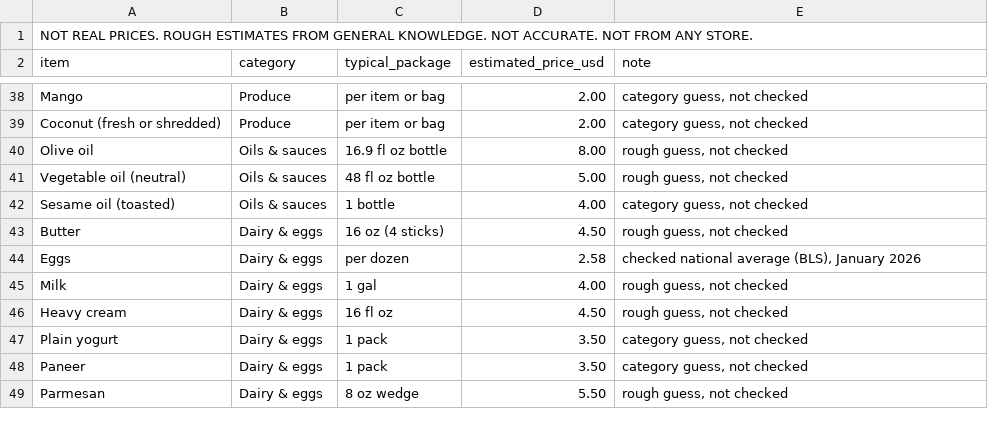
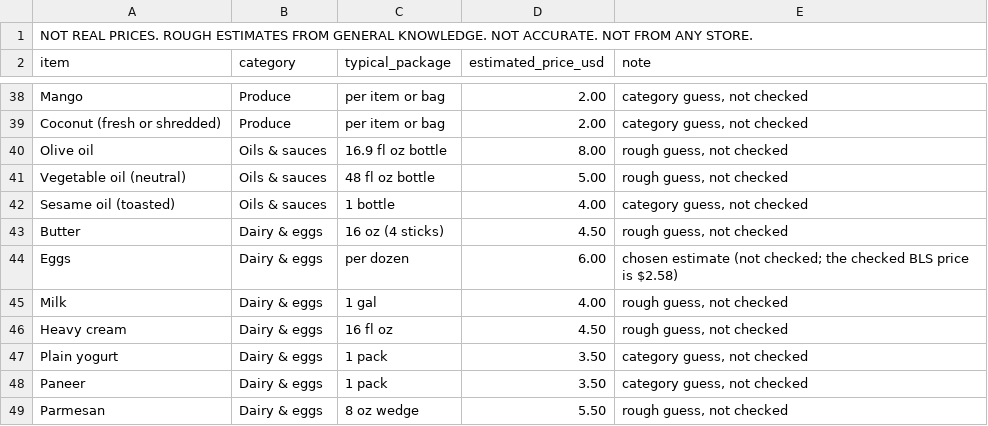
Before and after one commit to wanderer-afk/recipe-shopping-agent, a CSV file: estimated_prices_NOT_REAL.csv, drawn as a sheet; only a part is shown, gaps mark what is left out.

```diff
--- a/estimated_prices_NOT_REAL.csv
+++ b/estimated_prices_NOT_REAL.csv
@@ -43,3 +43,3 @@ Sesame oil (toasted),Oils & sauces,1 bottle,4.00,"category guess, not checked"
 Butter,Dairy & eggs,16 oz (4 sticks),4.50,"rough guess, not checked"
-Eggs,Dairy & eggs,per dozen,2.58,"checked national average (BLS), January 2026"
+Eggs,Dairy & eggs,per dozen,6.00,chosen estimate (not checked; the checked BLS price is $2.58)
 Milk,Dairy & eggs,1 gal,4.00,"rough guess, not checked"
```
Also changed, not shown: 1 other file.
